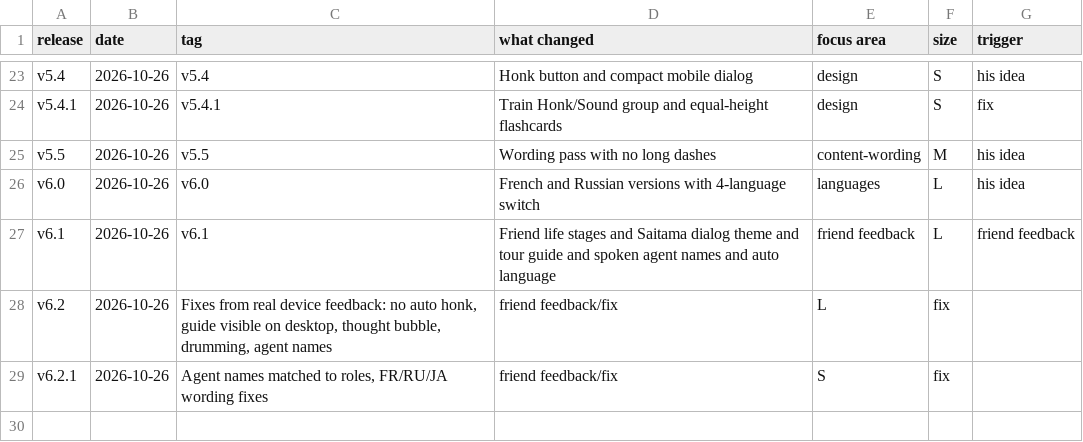
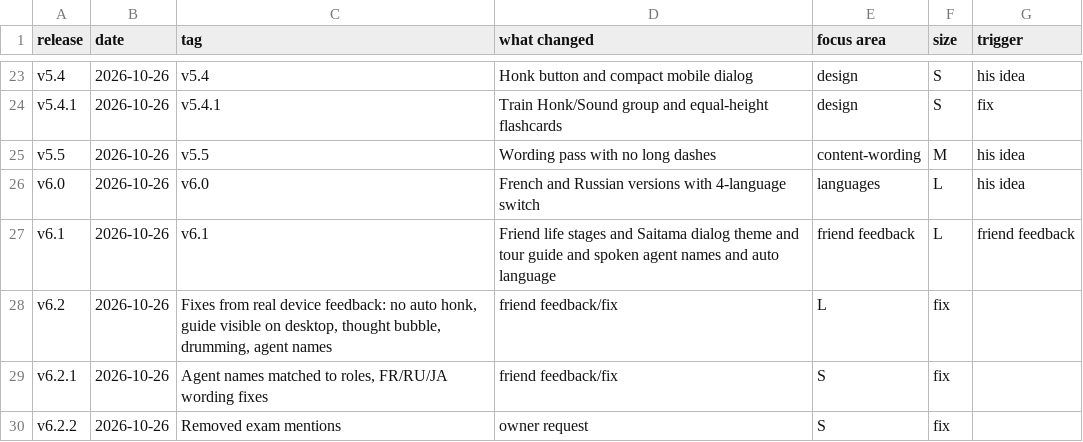
Before and after one commit to Retro099/preview-yl8ksvu5, a CSV file: CHANGELOG-TRACKER.csv, drawn as a sheet; only a part is shown, gaps mark what is left out; the diff names each change by its address in the sheet, - before the commit and + after, or states it on an @@ line.

Commit message:
v6.2.2: remove exam mentions

```diff
--- a/CHANGELOG-TRACKER.csv
+++ b/CHANGELOG-TRACKER.csv
+row 30: v6.2.2 | 2026-10-26 | Removed exam mentions | owner request | S | fix
```
Also changed, not shown: 11 other files.
